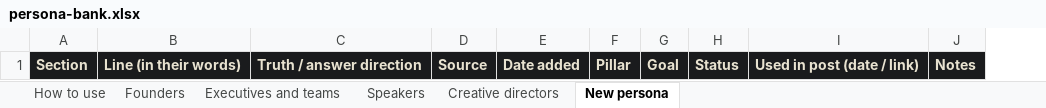
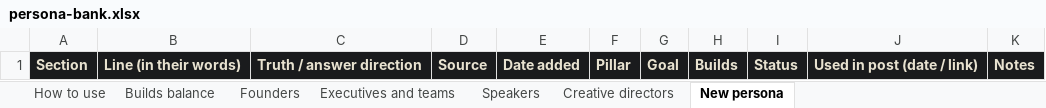
Before and after one commit to ahmed912/ahmedfetyan, an Excel workbook: hub/persona-bank.xlsx, sheet New persona, drawn as a sheet; values as stored, in another font and other column widths than the file's, no borders; conditional formats not drawn; the diff names each change by its address in the sheet, - before the commit and + after, or states it on an @@ line.

```diff
--- a/hub/persona-bank.xlsx (sheet New persona)
+++ b/hub/persona-bank.xlsx (sheet New persona)
+sheet tab: Builds balance
+column H, row 1: Builds
```
Also changed, not shown: sheet Creative directors, sheet Speakers, sheet Executives and teams, sheet Founders, sheet How to use, 2 other files.
